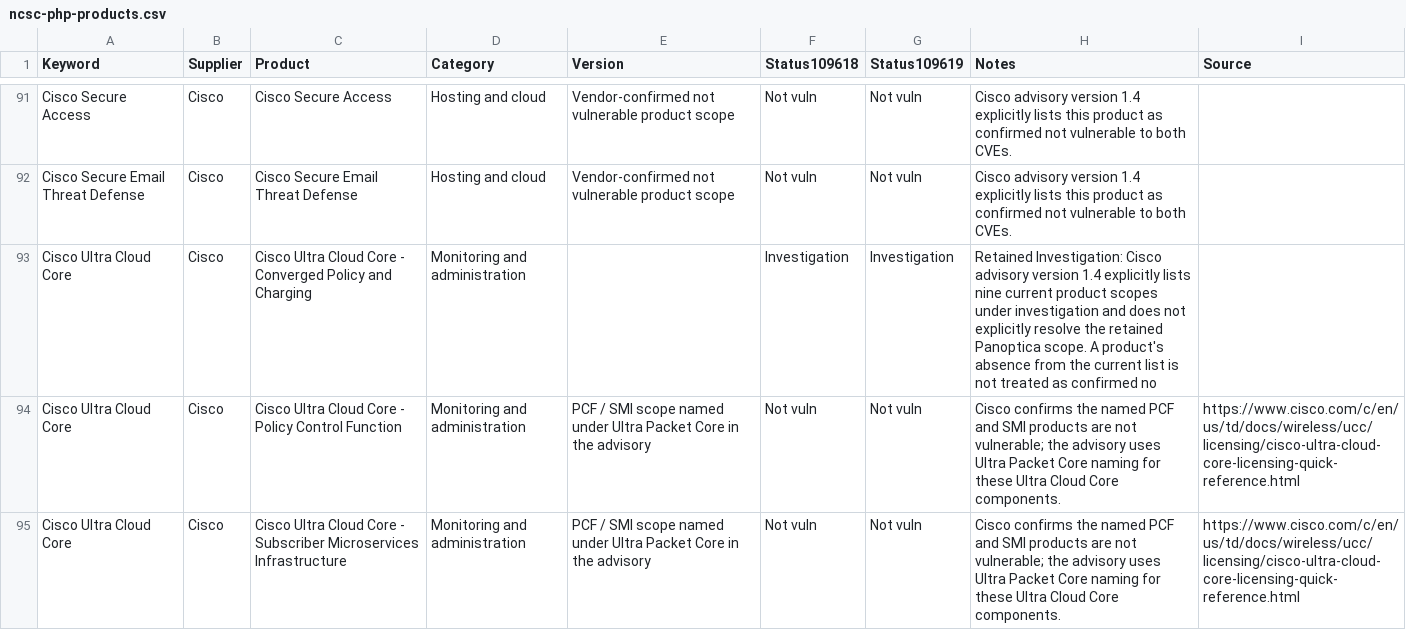
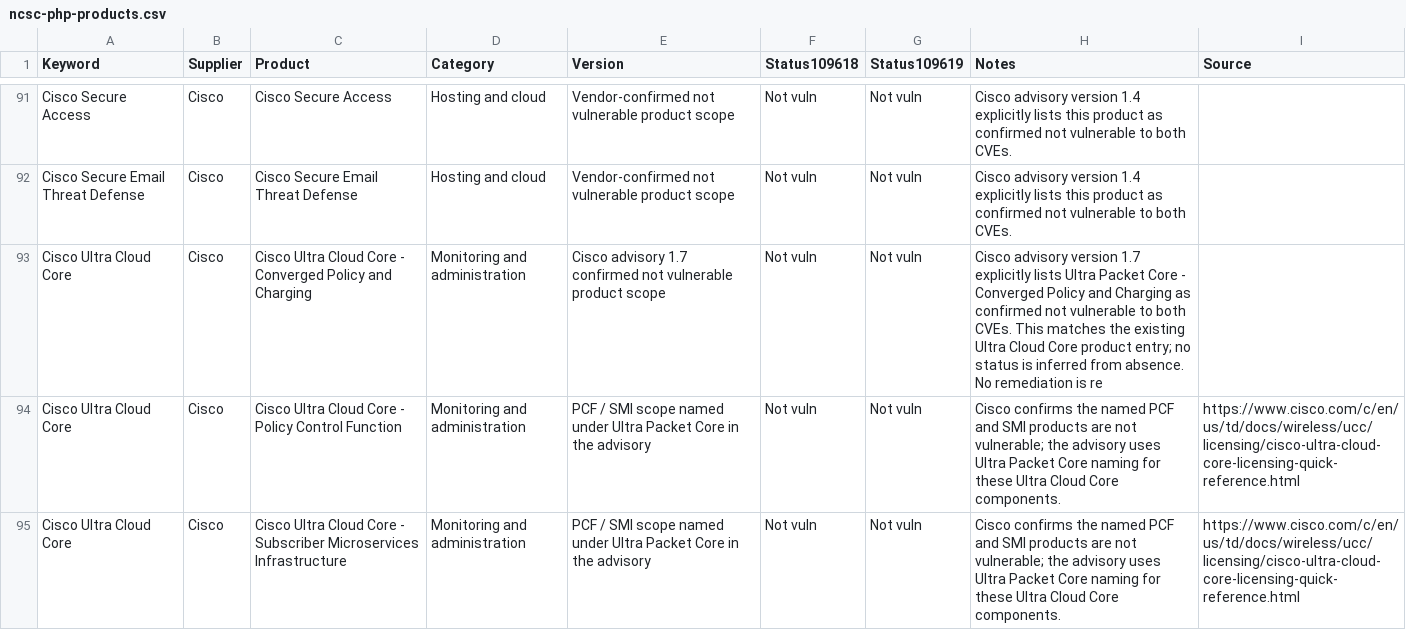
Before and after one commit to cseelhoff-ms/php2shell-hunting-pack, a CSV file: data/ncsc-php-products.csv, drawn as a sheet; only a part is shown, gaps mark what is left out; the diff covers the shown part only.

```diff
--- a/data/ncsc-php-products.csv
+++ b/data/ncsc-php-products.csv
@@ -92,3 +92,3 @@
 "Cisco Secure Email Threat Defense","Cisco","Cisco Secure Email Threat Defense","Hosting and cloud","Vendor-confirmed not vulnerable product scope","Not vuln","Not vuln","Cisco advisory version 1.4 explicitly lists this product as confirmed not vulnerable to both CVEs.",""
-"Cisco Ultra Cloud Core","Cisco","Cisco Ultra Cloud Core - Converged Policy and Charging","Monitoring and administration",,"Investigation","Investigation","Retained Investigation: Cisco advisory version 1.4 explicitly lists nine current product scopes under investigation and does not explicitly resolve the retained Panoptica scope. A product's absence from the current list is not treated as confirmed no",""
+"Cisco Ultra Cloud Core","Cisco","Cisco Ultra Cloud Core - Converged Policy and Charging","Monitoring and administration","Cisco advisory 1.7 confirmed not vulnerable product scope","Not vuln","Not vuln","Cisco advisory version 1.7 explicitly lists Ultra Packet Core - Converged Policy and Charging as confirmed not vulnerable to both CVEs. This matches the existing Ultra Cloud Core product entry; no status is inferred from absence. No remediation is re",""
 "Cisco Ultra Cloud Core","Cisco","Cisco Ultra Cloud Core - Policy Control Function","Monitoring and administration","PCF / SMI scope named under Ultra Packet Core in the advisory","Not vuln","Not vuln","Cisco confirms the named PCF and SMI products are not vulnerable; the advisory uses Ultra Packet Core naming for these Ultra Cloud Core components.","https://www.cisco.com/c/en/us/td/docs/wireless/ucc/licensing/cisco-ultra-cloud-core-licensing-quick-reference.html"
```
Also changed, not shown: 3 added rows and 47 edited cells elsewhere in this file.
